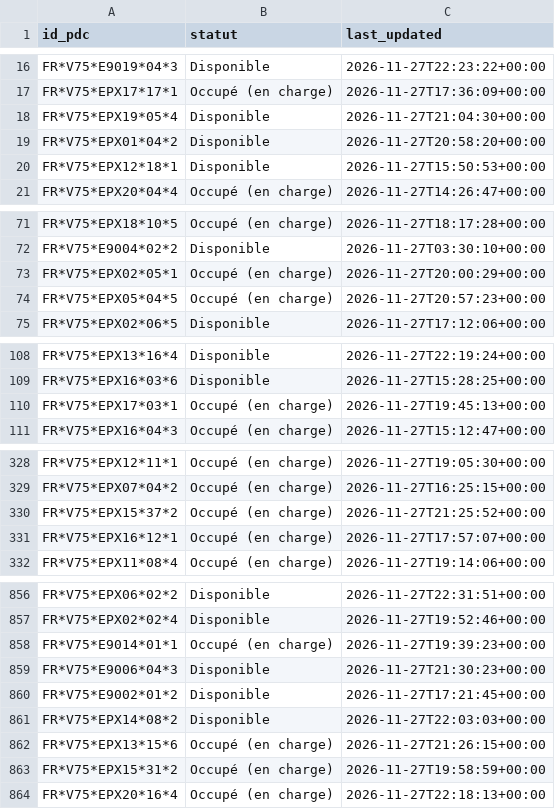
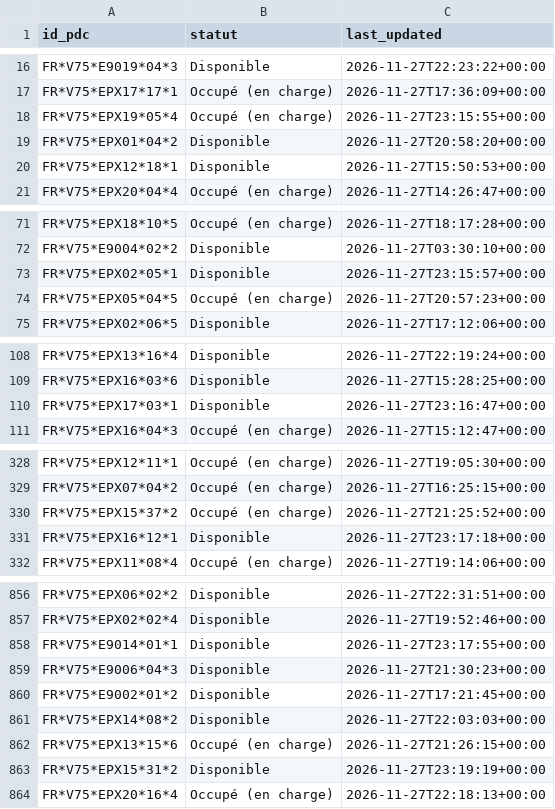
Before and after one commit to RimeAabil/belib-forecast, a CSV file: state/latest.csv, drawn as a sheet; only a part is shown, gaps mark what is left out; the diff covers the shown part only.

```diff
--- a/state/latest.csv
+++ b/state/latest.csv
@@ -17,3 +17,3 @@ FR*V75*E9019*04*3,Disponible,2026-11-27T22:23:22+00:00
 FR*V75*EPX17*17*1,Occupé (en charge),2026-11-27T17:36:09+00:00
-FR*V75*EPX19*05*4,Disponible,2026-11-27T21:04:30+00:00
+FR*V75*EPX19*05*4,Occupé (en charge),2026-11-27T23:15:55+00:00
 FR*V75*EPX01*04*2,Disponible,2026-11-27T20:58:20+00:00
@@ -72,3 +72,3 @@ FR*V75*EPX18*10*5,Occupé (en charge),2026-11-27T18:17:28+00:00
 FR*V75*E9004*02*2,Disponible,2026-11-27T03:30:10+00:00
-FR*V75*EPX02*05*1,Occupé (en charge),2026-11-27T20:00:29+00:00
+FR*V75*EPX02*05*1,Disponible,2026-11-27T23:15:57+00:00
 FR*V75*EPX05*04*5,Occupé (en charge),2026-11-27T20:57:23+00:00
@@ -109,3 +109,3 @@ FR*V75*EPX13*16*4,Disponible,2026-11-27T22:19:24+00:00
 FR*V75*EPX16*03*6,Disponible,2026-11-27T15:28:25+00:00
-FR*V75*EPX17*03*1,Occupé (en charge),2026-11-27T19:45:13+00:00
+FR*V75*EPX17*03*1,Disponible,2026-11-27T23:16:47+00:00
 FR*V75*EPX16*04*3,Occupé (en charge),2026-11-27T15:12:47+00:00
@@ -330,3 +330,3 @@ FR*V75*EPX07*04*2,Occupé (en charge),2026-11-27T16:25:15+00:00
 FR*V75*EPX15*37*2,Occupé (en charge),2026-11-27T21:25:52+00:00
-FR*V75*EPX16*12*1,Occupé (en charge),2026-11-27T17:57:07+00:00
+FR*V75*EPX16*12*1,Disponible,2026-11-27T23:17:18+00:00
 FR*V75*EPX11*08*4,Occupé (en charge),2026-11-27T19:14:06+00:00
@@ -857,3 +857,3 @@ FR*V75*EPX06*02*2,Disponible,2026-11-27T22:31:51+00:00
 FR*V75*EPX02*02*4,Disponible,2026-11-27T19:52:46+00:00
-FR*V75*E9014*01*1,Occupé (en charge),2026-11-27T19:39:23+00:00
+FR*V75*E9014*01*1,Disponible,2026-11-27T23:17:55+00:00
 FR*V75*E9006*04*3,Disponible,2026-11-27T21:30:23+00:00
@@ -862,3 +862,3 @@ FR*V75*EPX14*08*2,Disponible,2026-11-27T22:03:03+00:00
 FR*V75*EPX13*15*6,Occupé (en charge),2026-11-27T21:26:15+00:00
-FR*V75*EPX15*31*2,Occupé (en charge),2026-11-27T19:58:59+00:00
+FR*V75*EPX15*31*2,Disponible,2026-11-27T23:19:19+00:00
 FR*V75*EPX20*16*4,Occupé (en charge),2026-11-27T22:18:13+00:00
```
Also changed, not shown: 30 edited cells elsewhere in this file, points.csv, runs.csv, 1 other file.
